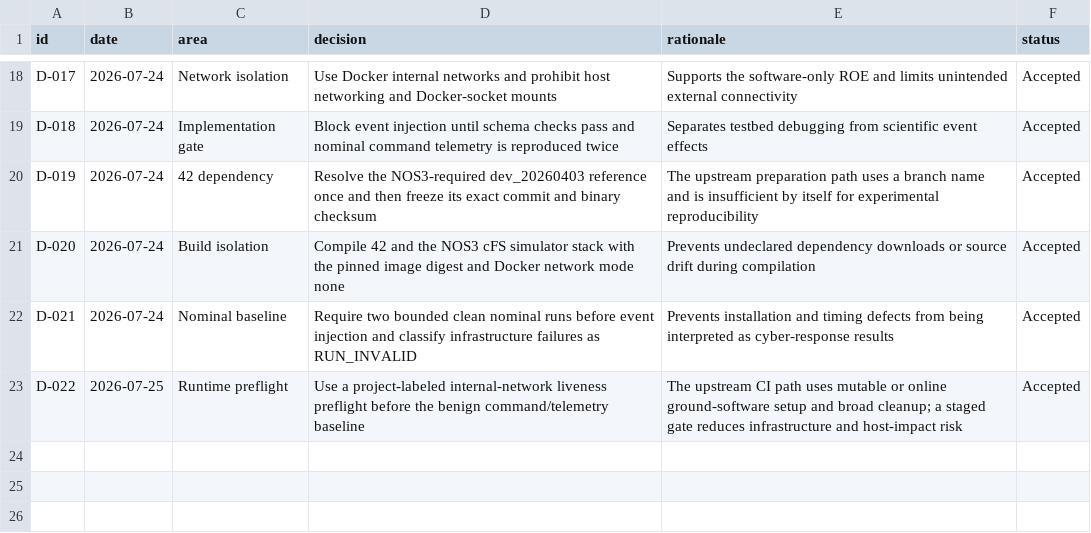
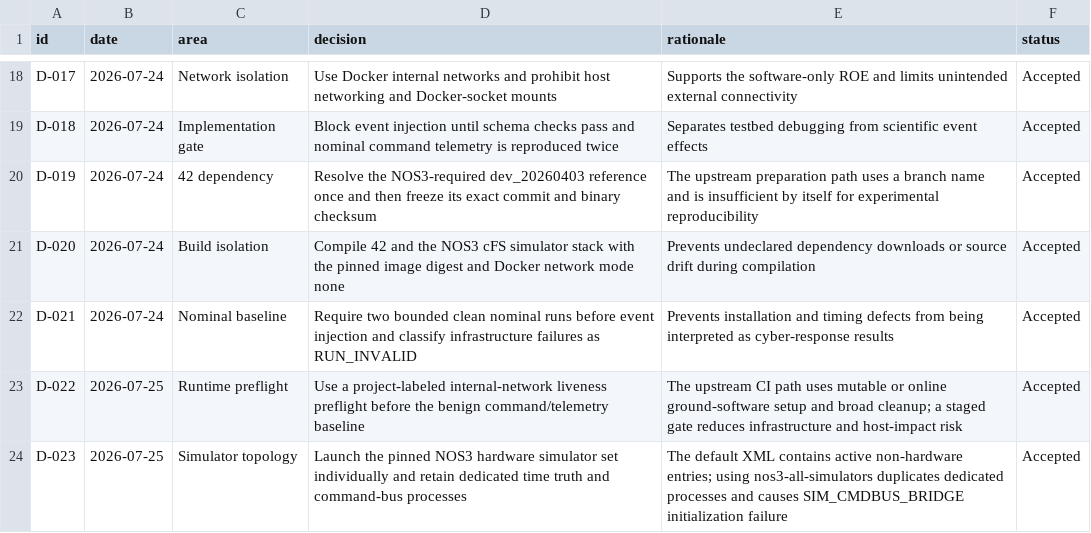
Before and after one commit to Zartharas/mission-aware-satellite-cyber-recovery, a CSV file: tracker/decision_log.csv, drawn as a sheet; only a part is shown, gaps mark what is left out.

Commit message:
Record corrected NOS3 simulator topology decision

```diff
--- a/tracker/decision_log.csv
+++ b/tracker/decision_log.csv
@@ -23 +23,2 @@ D-021,2026-07-24,Nominal baseline,Require two bounded clean nominal runs before
 D-022,2026-07-25,Runtime preflight,Use a project-labeled internal-network liveness preflight before the benign command/telemetry baseline,"The upstream CI path uses mutable or online ground-software setup and broad cleanup; a staged gate reduces infrastructure and host-impact risk",Accepted
+D-023,2026-07-25,Simulator topology,Launch the pinned NOS3 hardware simulator set individually and retain dedicated time truth and command-bus processes,"The default XML contains active non-hardware entries; using nos3-all-simulators duplicates dedicated processes and causes SIM_CMDBUS_BRIDGE initialization failure",Accepted
```
